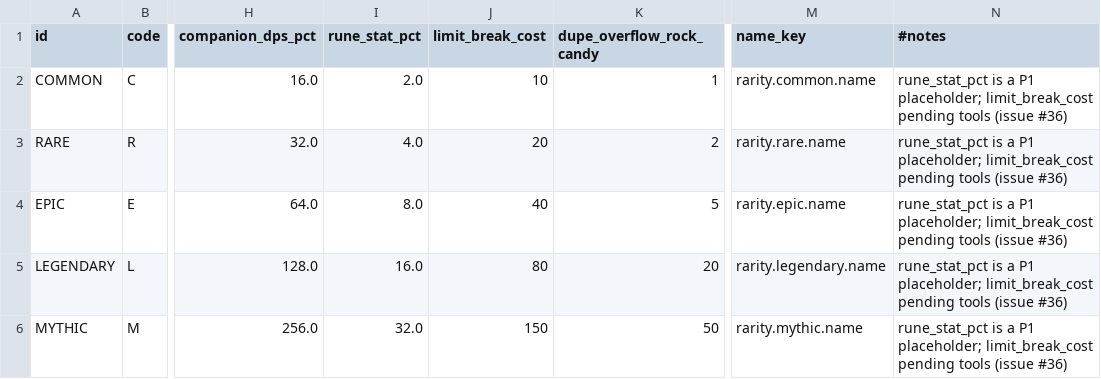
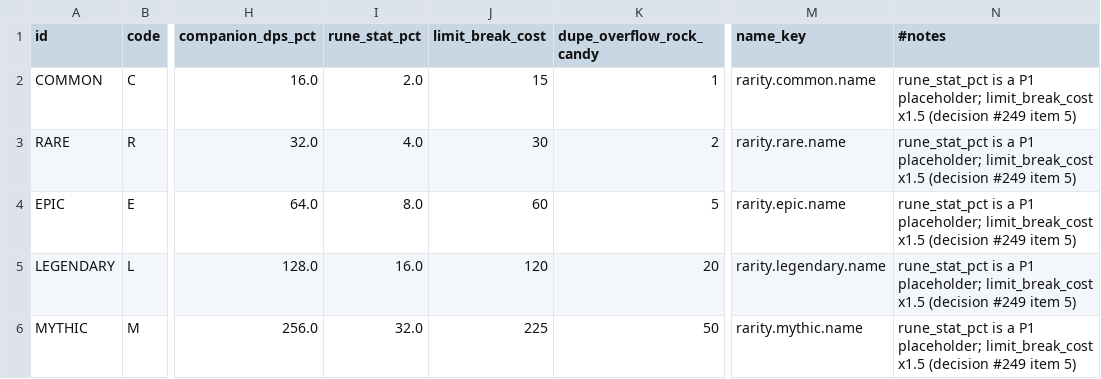
Before and after one commit to kjew2/herocat, a CSV file: content_src/rarities.csv, drawn as a sheet; only a part is shown, gaps mark what is left out; the diff names each change by its address in the sheet, - before the commit and + after, or states it on an @@ line.

```diff
--- a/content_src/rarities.csv
+++ b/content_src/rarities.csv
-J2 (limit_break_cost): 10
+J2 (limit_break_cost): 15
-N2:N6 (#notes): …placeholder; limit_break_cost pending tools (issue #36)
+N2:N6 (#notes): …placeholder; limit_break_cost x1.5 (decision #249 item 5)
-J3 (limit_break_cost): 20
+J3 (limit_break_cost): 30
-J4 (limit_break_cost): 40
+J4 (limit_break_cost): 60
-J5 (limit_break_cost): 80
+J5 (limit_break_cost): 120
-J6 (limit_break_cost): 150
+J6 (limit_break_cost): 225
```
Also changed, not shown: content_src/awakening.csv, content_src/dungeon_floors.csv, 49 other files.
